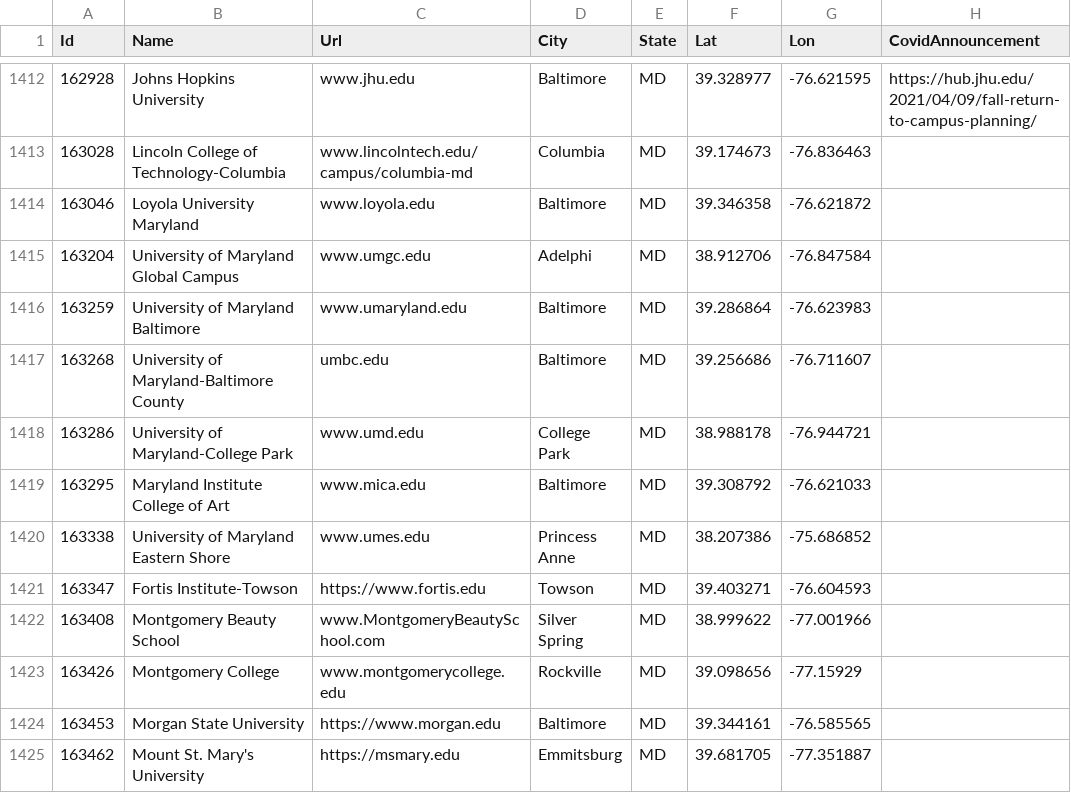
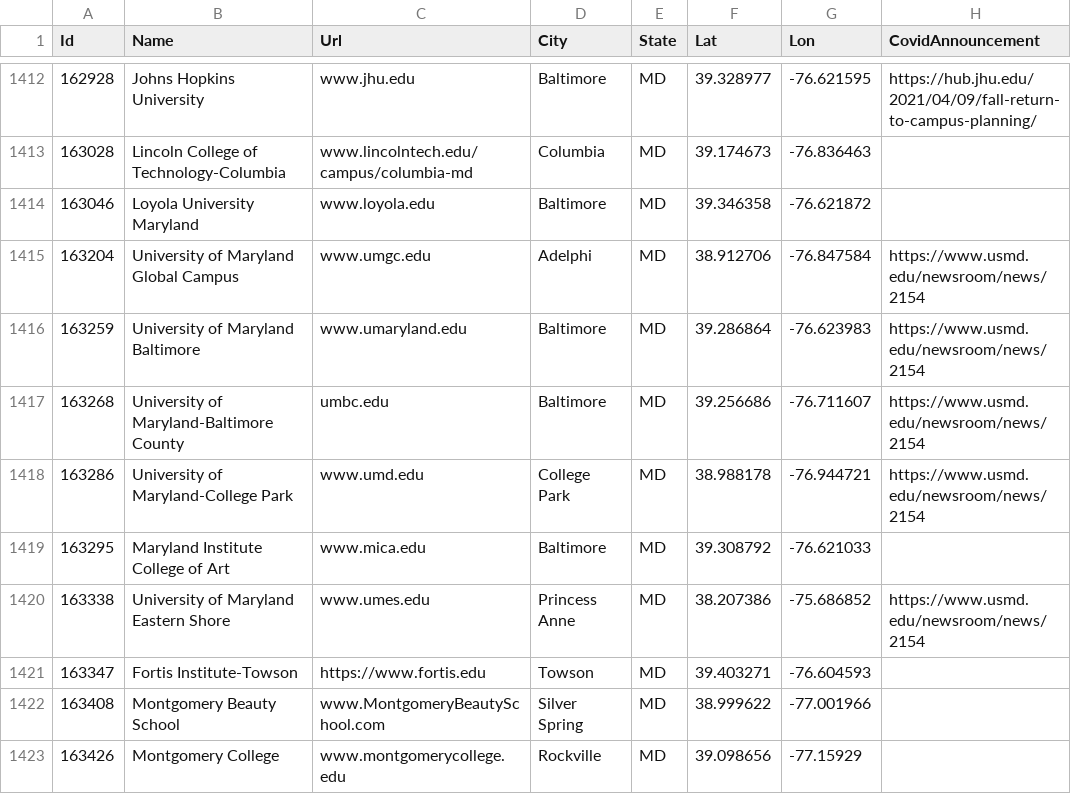
Before and after one commit to samc1213/college-vacc, a CSV file: scripts/output/colleges.csv, drawn as a sheet; only a part is shown, gaps mark what is left out; the shorter side is filled out with more unchanged rows.

Commit message:
Update colleges.csv

```diff
--- a/scripts/output/colleges.csv
+++ b/scripts/output/colleges.csv
@@ -1414,8 +1414,8 @@ Id,Name,Url,City,State,Lat,Lon,CovidAnnouncement
 163046,Loyola University Maryland,www.loyola.edu,Baltimore,MD,39.346358,-76.621872,
-163204,University of Maryland Global Campus,www.umgc.edu,Adelphi,MD,38.912706,-76.847584,
-163259,University of Maryland Baltimore,www.umaryland.edu,Baltimore,MD,39.286864,-76.623983,
-163268,University of Maryland-Baltimore County,umbc.edu,Baltimore,MD,39.256686,-76.711607,
-163286,University of Maryland-College Park,www.umd.edu,College Park,MD,38.988178,-76.944721,
+163204,University of Maryland Global Campus,www.umgc.edu,Adelphi,MD,38.912706,-76.847584,https://www.usmd.edu/newsroom/news/2154
+163259,University of Maryland Baltimore,www.umaryland.edu,Baltimore,MD,39.286864,-76.623983,https://www.usmd.edu/newsroom/news/2154
+163268,University of Maryland-Baltimore County,umbc.edu,Baltimore,MD,39.256686,-76.711607,https://www.usmd.edu/newsroom/news/2154
+163286,University of Maryland-College Park,www.umd.edu,College Park,MD,38.988178,-76.944721,https://www.usmd.edu/newsroom/news/2154
 163295,Maryland Institute College of Art,www.mica.edu,Baltimore,MD,39.308792,-76.621033,
-163338,University of Maryland Eastern Shore,www.umes.edu,Princess Anne,MD,38.207386,-75.686852,
+163338,University of Maryland Eastern Shore,www.umes.edu,Princess Anne,MD,38.207386,-75.686852,https://www.usmd.edu/newsroom/news/2154
 163347,Fortis Institute-Towson,https://www.fortis.edu,Towson,MD,39.403271,-76.604593,
```
